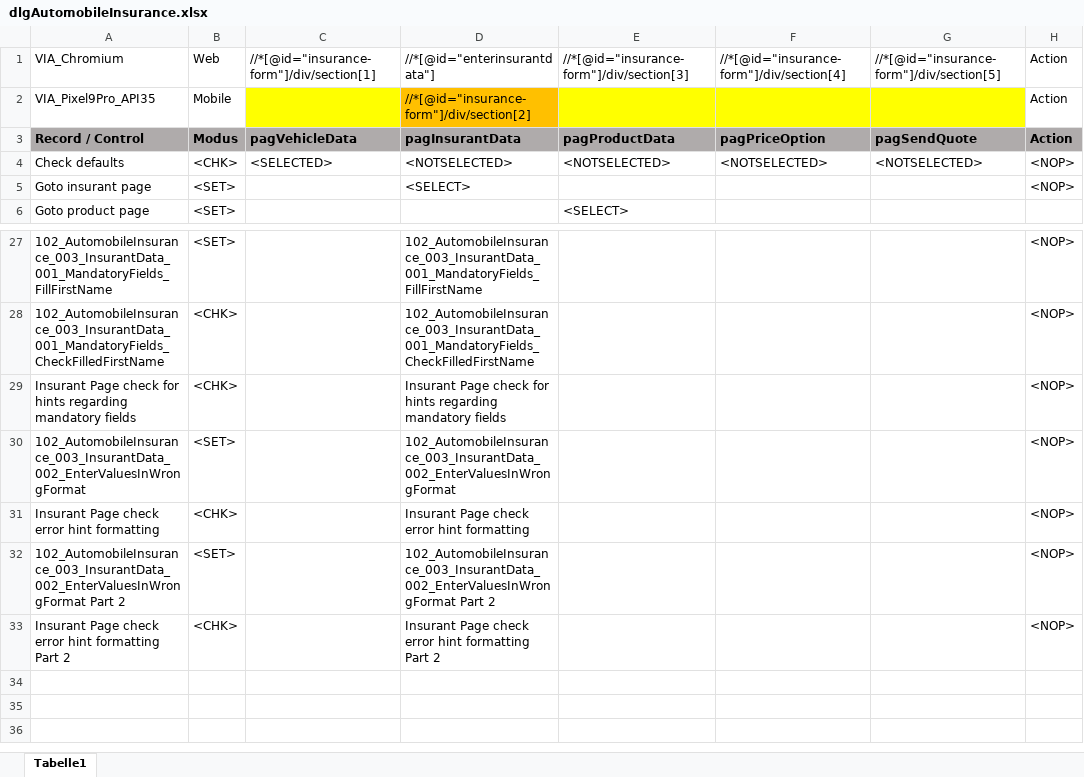
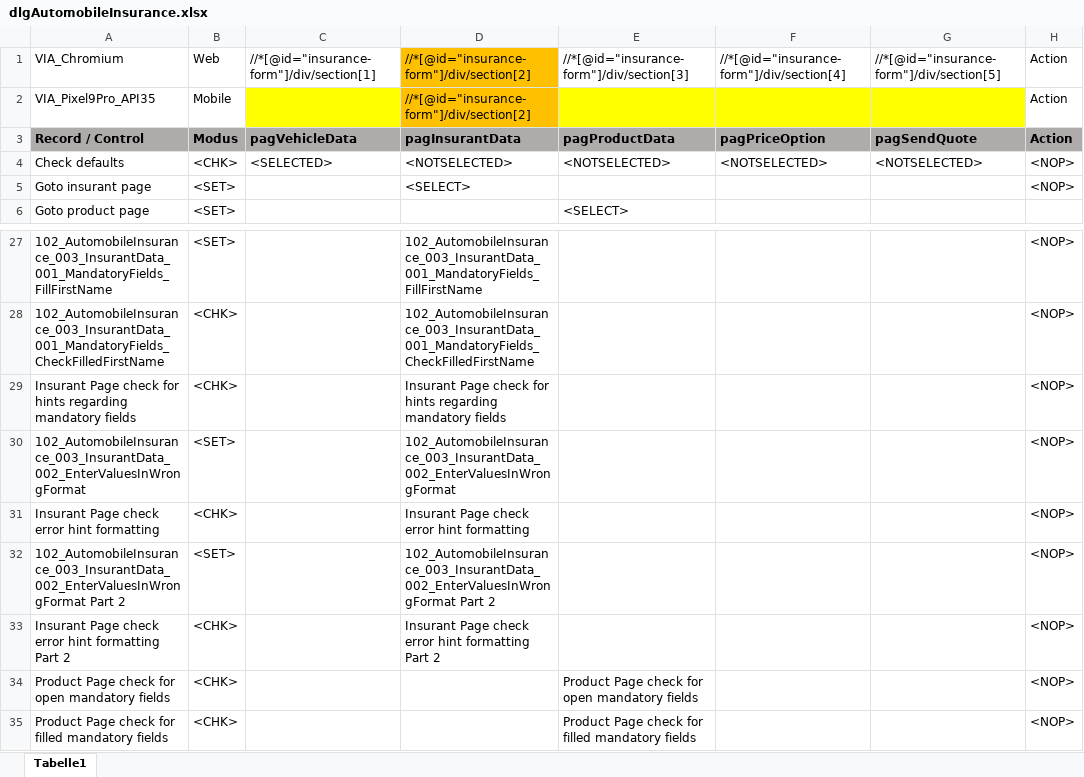
Before and after one commit to fargus68/OnTop, an Excel workbook: Data/Dialogs/dlgAutomobileInsurance.xlsx, sheet Tabelle1, drawn as a sheet; only a part is shown, gaps mark what is left out; values as stored, in another font and other column widths than the file's, no borders; charts and pictures not drawn; the diff names each change by its address in the sheet, - before the commit and + after, or states it on an @@ line.

```diff
--- a/Data/Dialogs/dlgAutomobileInsurance.xlsx (sheet Tabelle1)
+++ b/Data/Dialogs/dlgAutomobileInsurance.xlsx (sheet Tabelle1)
-D1: //*[@id="enterinsurantdata"]
+D1: //*[@id="insurance-form"]/div/section[2]
-D1 fill: none
+D1 fill: #FFC000
+row 34: Product Page check for open mandatory fields | <CHK> |  |  | Product Page check for open mandatory fields |  |  | <NOP>
+row 35: Product Page check for filled mandatory fields | <CHK> |  |  | Product Page check for filled mandatory fields |  |  | <NOP>
```
Also changed, not shown: charts or pictures, Data/Dialogs/dlgProductInsuranceBase.xlsx, Data/Flows/floVehicleInsurance.xlsx, 19 other files.
